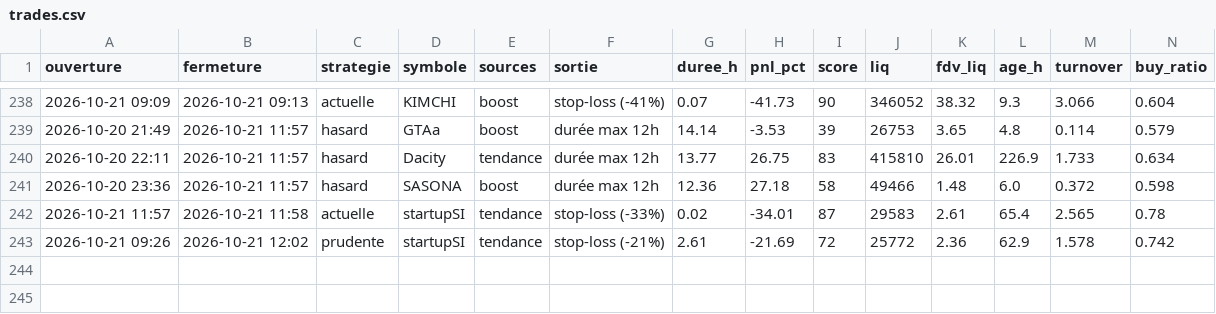
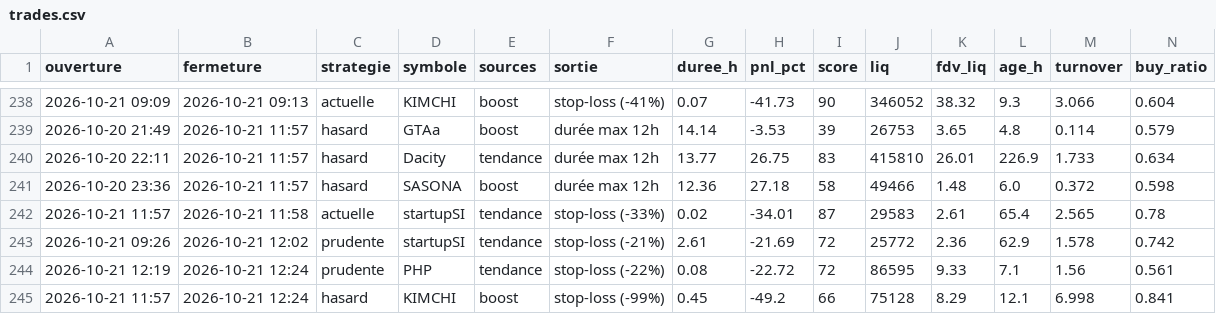
Before and after one commit to oshua888/memebot-, a CSV file: trades.csv, drawn as a sheet; only a part is shown, gaps mark what is left out; rows hold the shown columns only; the diff names each change by its address in the sheet, - before the commit and + after, or states it on an @@ line.

```diff
--- a/trades.csv
+++ b/trades.csv
+row 244: 2026-10-21 12:19 | 2026-10-21 12:24 | prudente | PHP | tendance | stop-loss (-22%) | 0.08 | -22.72 | 72 | 86595 | 9.33 | 7.1 | 1.56 | 0.561
+row 245: 2026-10-21 11:57 | 2026-10-21 12:24 | hasard | KIMCHI | boost | stop-loss (-99%) | 0.45 | -49.2 | 66 | 75128 | 8.29 | 12.1 | 6.998 | 0.841
```
Also changed, not shown: journal.csv, 4 other files.
